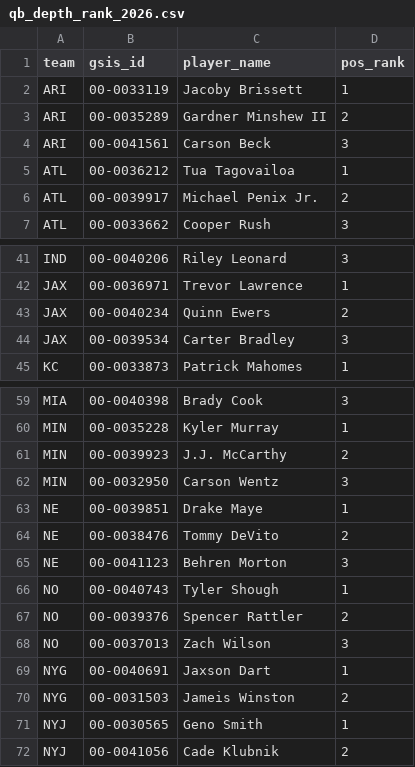
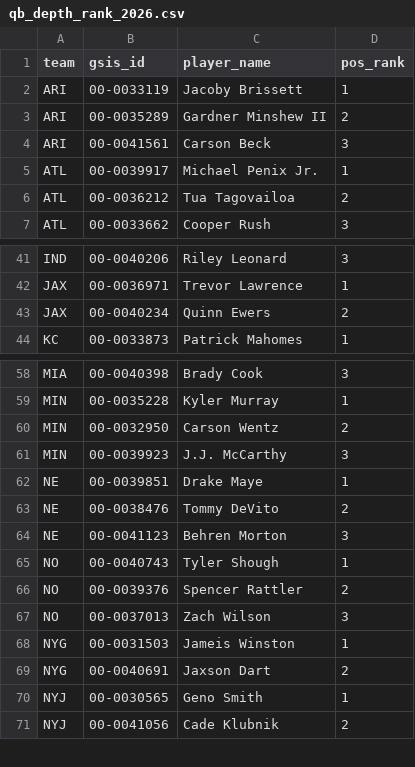
Before and after one commit to brandonjustice21/break-the-plane, a CSV file: data/qb_depth_rank_2026.csv, drawn as a sheet; only a part is shown, gaps mark what is left out.

Commit message:
Week 3 refresh: new player board, lambda, slate, injury and QB data

```diff
--- a/data/qb_depth_rank_2026.csv
+++ b/data/qb_depth_rank_2026.csv
@@ -4,4 +4,4 @@ ARI,00-0035289,Gardner Minshew II,2
 ARI,00-0041561,Carson Beck,3
-ATL,00-0036212,Tua Tagovailoa,1
-ATL,00-0039917,Michael Penix Jr.,2
+ATL,00-0039917,Michael Penix Jr.,1
+ATL,00-0036212,Tua Tagovailoa,2
 ATL,00-0033662,Cooper Rush,3
@@ -43,3 +43,2 @@ JAX,00-0036971,Trevor Lawrence,1
 JAX,00-0040234,Quinn Ewers,2
-JAX,00-0039534,Carter Bradley,3
 KC,00-0033873,Patrick Mahomes,1
@@ -60,4 +59,4 @@ MIA,00-0040398,Brady Cook,3
 MIN,00-0035228,Kyler Murray,1
-MIN,00-0039923,J.J. McCarthy,2
-MIN,00-0032950,Carson Wentz,3
+MIN,00-0032950,Carson Wentz,2
+MIN,00-0039923,J.J. McCarthy,3
 NE,00-0039851,Drake Maye,1
@@ -68,4 +67,4 @@ NO,00-0039376,Spencer Rattler,2
 NO,00-0037013,Zach Wilson,3
-NYG,00-0040691,Jaxson Dart,1
-NYG,00-0031503,Jameis Winston,2
+NYG,00-0031503,Jameis Winston,1
+NYG,00-0040691,Jaxson Dart,2
 NYJ,00-0030565,Geno Smith,1
```
Also changed, not shown: 5 other files.
